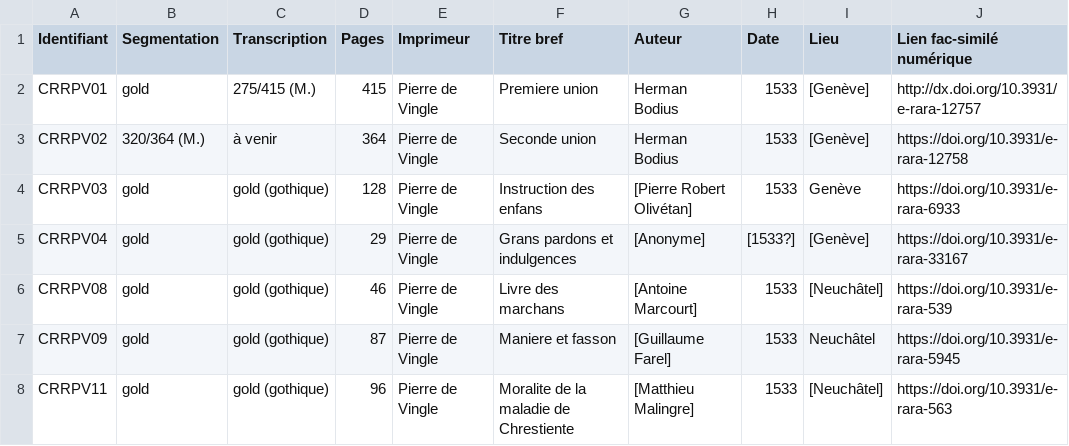
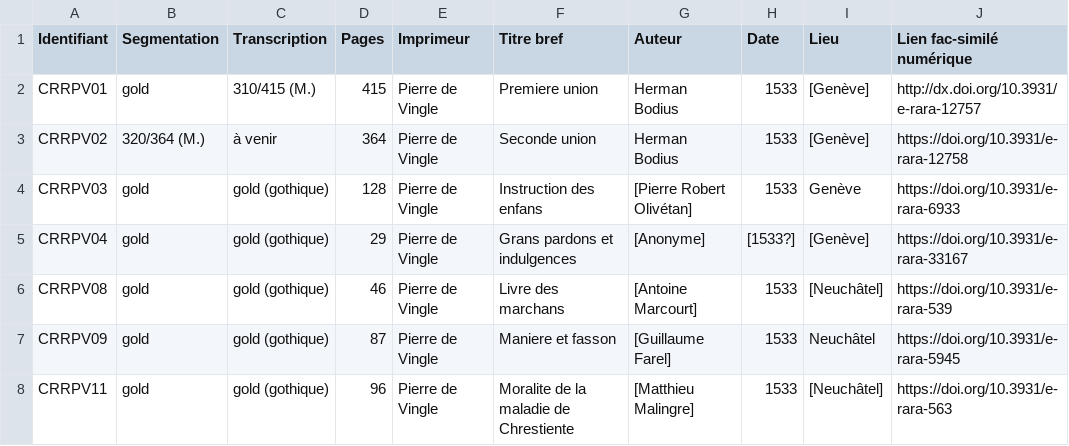
Before and after one commit to SETAFDH/HTR-SETAF-Pierre-de-Vingle, a CSV file: Table_CRRPV.csv, drawn as a sheet; only a part is shown; the diff names each change by its address in the sheet, - before the commit and + after, or states it on an @@ line.

Commit message:
Update Table_CRRPV.csv

```diff
--- a/Table_CRRPV.csv
+++ b/Table_CRRPV.csv
-C2 (Transcription): 275/415 (M.)
+C2 (Transcription): 310/415 (M.)
```
